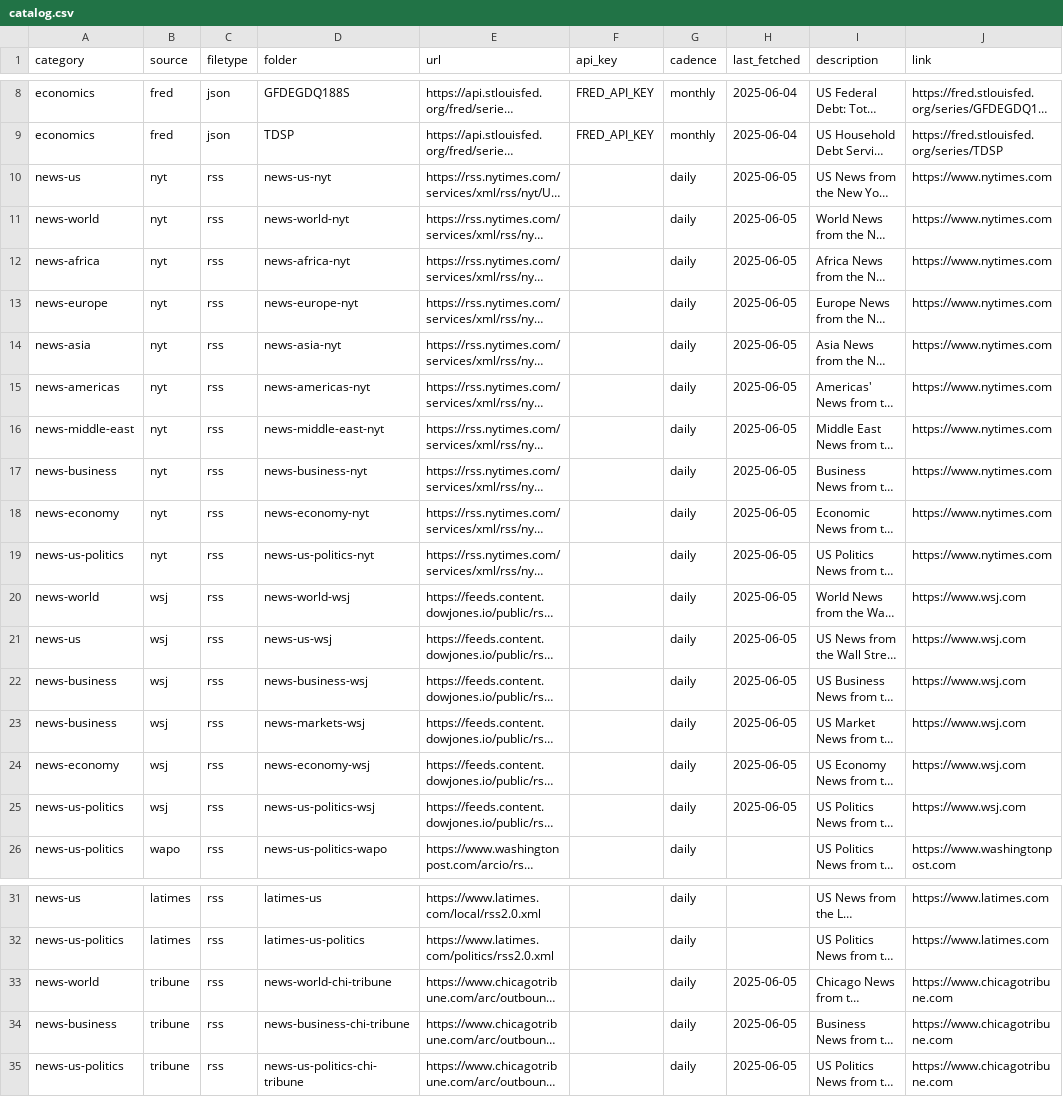
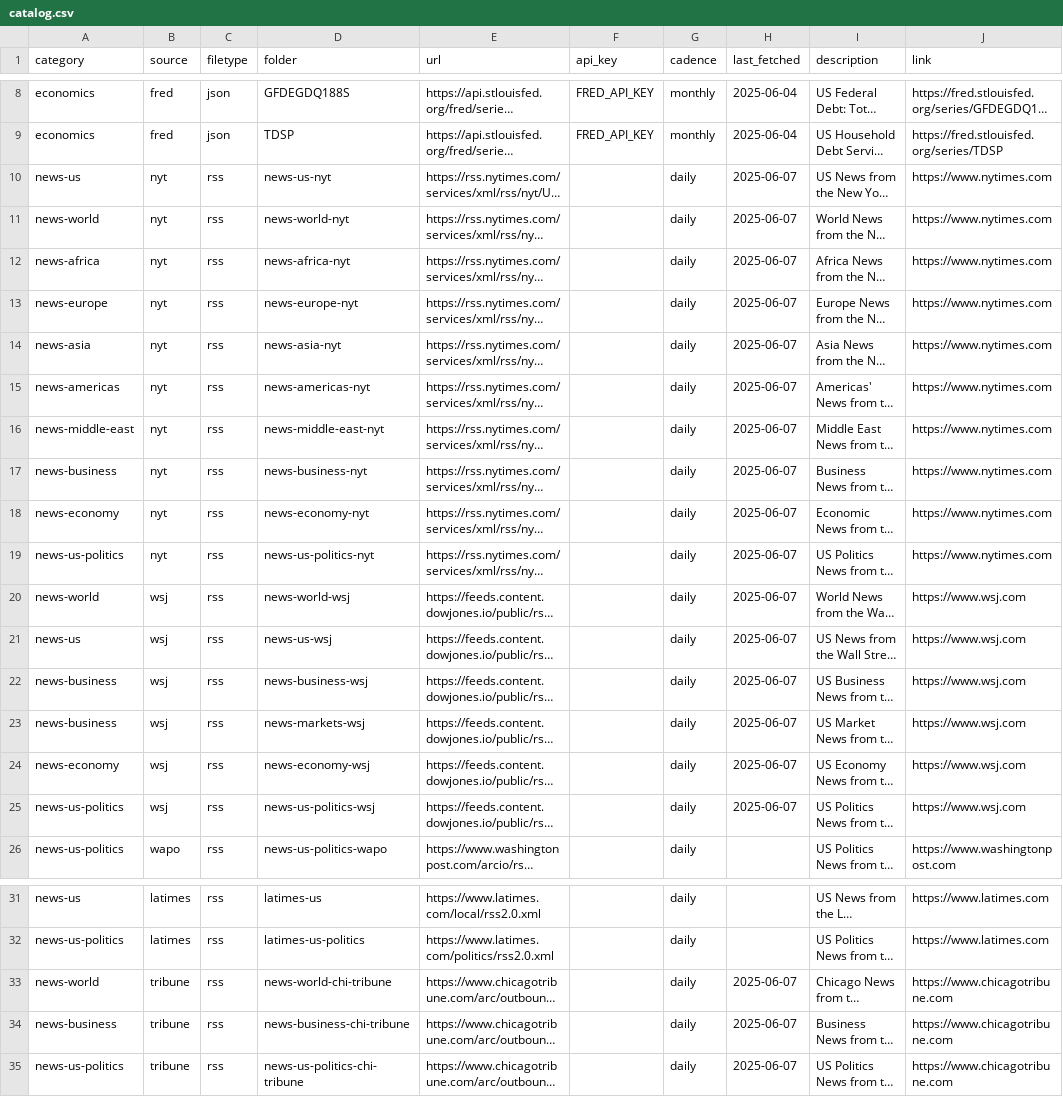
Before and after one commit to ritualage/Analysis, a CSV file: data/catalog.csv, drawn as a sheet; only a part is shown, gaps mark what is left out; long unchanged cells end in …; the diff names each change by its address in the sheet, - before the commit and + after, or states it on an @@ line.

```diff
--- a/data/catalog.csv
+++ b/data/catalog.csv
-H10:H25 (last_fetched): 2025-06-05
+H10:H25 (last_fetched): 2025-06-07
-H33:H35 (last_fetched): 2025-06-05
+H33:H35 (last_fetched): 2025-06-07
```
Also changed, not shown: 39 other files.
